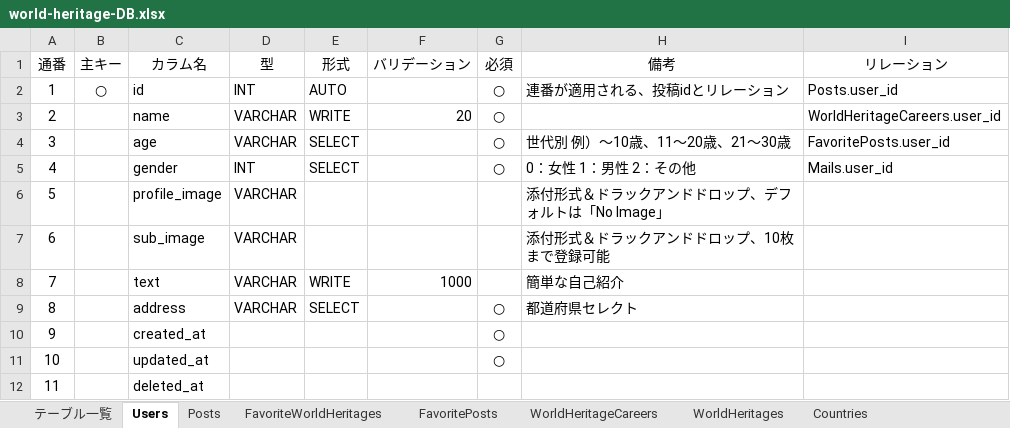
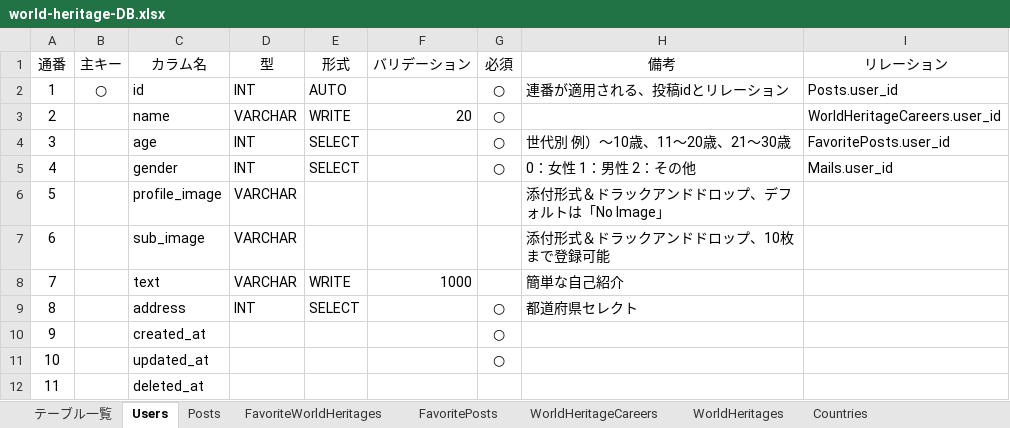
Before and after one commit to aonoshin0803/world-heritage, an Excel workbook: DB設計/world-heritage-DB.xlsx, sheet Users, drawn as a sheet; values as stored, in another font and other column widths than the file's, no borders; the diff names each change by its address in the sheet, - before the commit and + after, or states it on an @@ line.

```diff
--- a/DB設計/world-heritage-DB.xlsx (sheet Users)
+++ b/DB設計/world-heritage-DB.xlsx (sheet Users)
-D4 (型): VARCHAR
+D4 (型): INT
-D9 (型): VARCHAR
+D9 (型): INT
```
Also changed, not shown: sheet WorldHeritages, sheet 全画面（ユーザー）, sheet Posts, sheet Countries, 13 other files.
